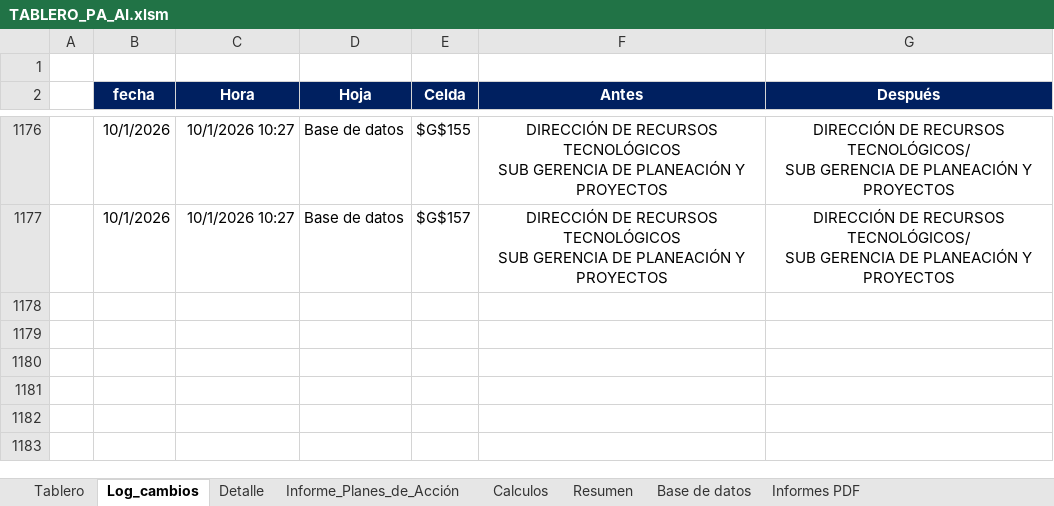
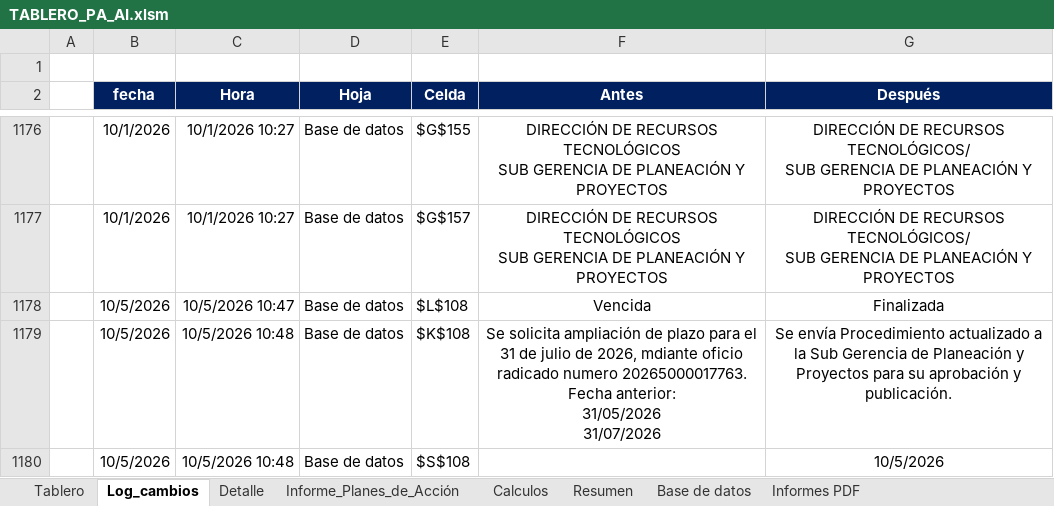
Before and after one commit to diego12vas-cmd/tableros-control, an Excel workbook: TABLERO_PA_AI.xlsm, sheet Log_cambios, drawn as a sheet; only a part is shown, gaps mark what is left out; values as stored, in another font and other column widths than the file's, no borders; charts and pictures not drawn; ↵ is a line break in a cell; the diff names each change by its address in the sheet, - before the commit and + after, or states it on an @@ line.

```diff
--- a/TABLERO_PA_AI.xlsm (sheet Log_cambios)
+++ b/TABLERO_PA_AI.xlsm (sheet Log_cambios)
+row 1178:  | 10/5/2026 | 10/5/2026 10:47 | Base de datos | $L$108 | Vencida | Finalizada
+row 1179:  | 10/5/2026 | 10/5/2026 10:48 | Base de datos | $K$108 | Se solicita ampliación de plazo para el 31 de julio de 2026, mdiante oficio radicado numero 20265000017763. ↵ Fecha anterior: ↵ 31/05/2026 ↵ 31/07/2026 | Se envía Procedimiento actualizado a la Sub Gerencia de Planeación y Proyectos para su aprobación y publicación.
+row 1180:  | 10/5/2026 | 10/5/2026 10:48 | Base de datos | $S$108 |  | 10/5/2026
```
Also changed, not shown: sheet Base de datos, sheet Resumen, sheet Calculos, sheet Tablero, hidden cells, charts or pictures.
